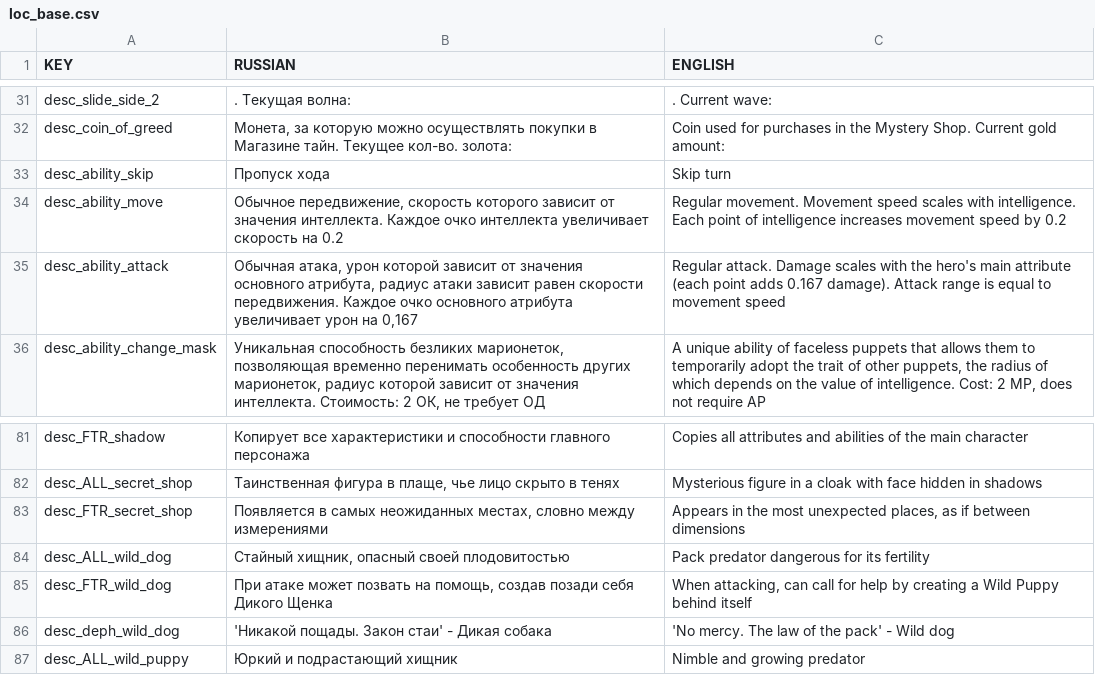
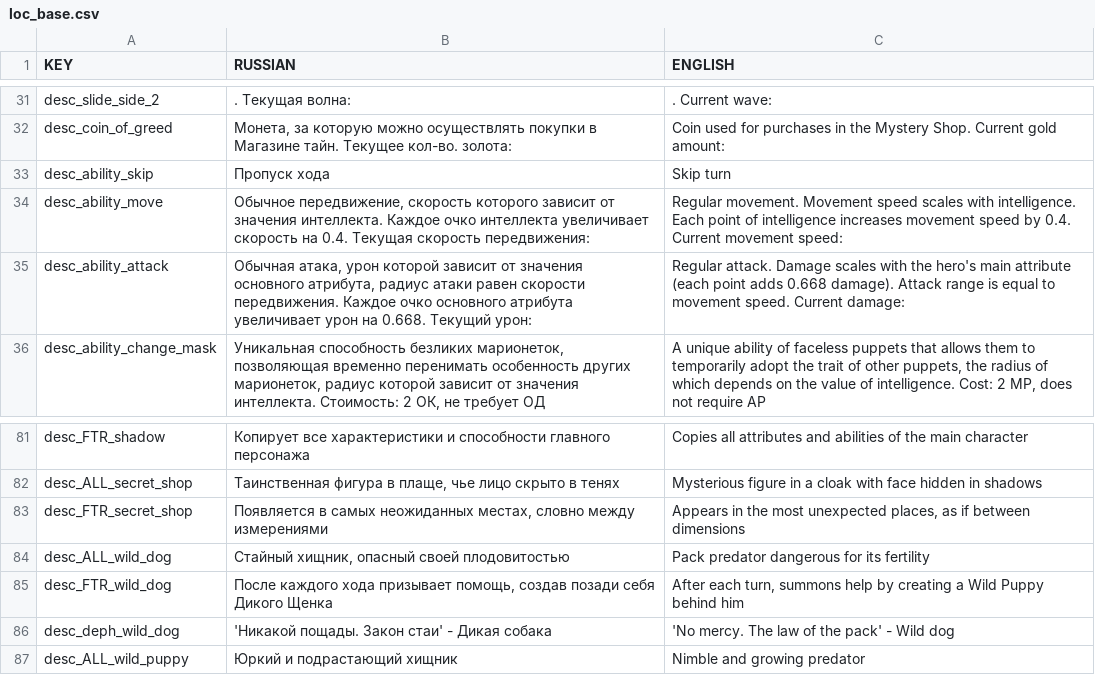
Before and after one commit to OwiliwO/Infinite-Menagerie, a CSV file: loc_base.csv, drawn as a sheet; only a part is shown, gaps mark what is left out.

```diff
--- a/loc_base.csv
+++ b/loc_base.csv
@@ -33,4 +33,4 @@ desc_coin_of_greed;Монета, за которую можно осуществ
 desc_ability_skip;Пропуск хода;Skip turn
-desc_ability_move;Обычное передвижение, скорость которого зависит от значения интеллекта. Каждое очко интеллекта увеличивает скорость на 0.2;Regular movement. Movement speed scales with intelligence. Each point of intelligence increases movement speed by 0.2
-desc_ability_attack;Обычная атака, урон которой зависит от значения основного атрибута, радиус атаки зависит равен скорости передвижения. Каждое очко основного атрибута увеличивает урон на 0,167;Regular attack. Damage scales with the hero's main attribute (each point adds 0.167 damage). Attack range is equal to movement speed
+desc_ability_move;Обычное передвижение, скорость которого зависит от значения интеллекта. Каждое очко интеллекта увеличивает скорость на 0.4. Текущая скорость передвижения: ;Regular movement. Movement speed scales with intelligence. Each point of intelligence increases movement speed by 0.4. Current movement speed:
+desc_ability_attack;Обычная атака, урон которой зависит от значения основного атрибута, радиус атаки равен скорости передвижения. Каждое очко основного атрибута увеличивает урон на 0.668. Текущий урон: ;Regular attack. Damage scales with the hero's main attribute (each point adds 0.668 damage). Attack range is equal to movement speed. Current damage:
 desc_ability_change_mask;Уникальная способность безликих марионеток, позволяющая временно перенимать особенность других марионеток, радиус которой зависит от значения интеллекта. Стоимость: 2 ОК, не требует ОД;A unique ability of faceless puppets that allows them to temporarily adopt the trait of other puppets, the radius of which depends on the value of intelligence. Cost: 2 MP, does not require AP
@@ -84,3 +84,3 @@ desc_FTR_secret_shop;Появляется в самых неожиданных
 desc_ALL_wild_dog;Стайный хищник, опасный своей плодовитостью;Pack predator dangerous for its fertility
-desc_FTR_wild_dog;При атаке может позвать на помощь, создав позади себя Дикого Щенка;When attacking, can call for help by creating a Wild Puppy behind itself
+desc_FTR_wild_dog;После каждого хода призывает помощь, создав позади себя Дикого Щенка;After each turn, summons help by creating a Wild Puppy behind him
 desc_deph_wild_dog;'Никакой пощады. Закон стаи' - Дикая собака;'No mercy. The law of the pack' - Wild dog
```
Also changed, not shown: 1 other file.
